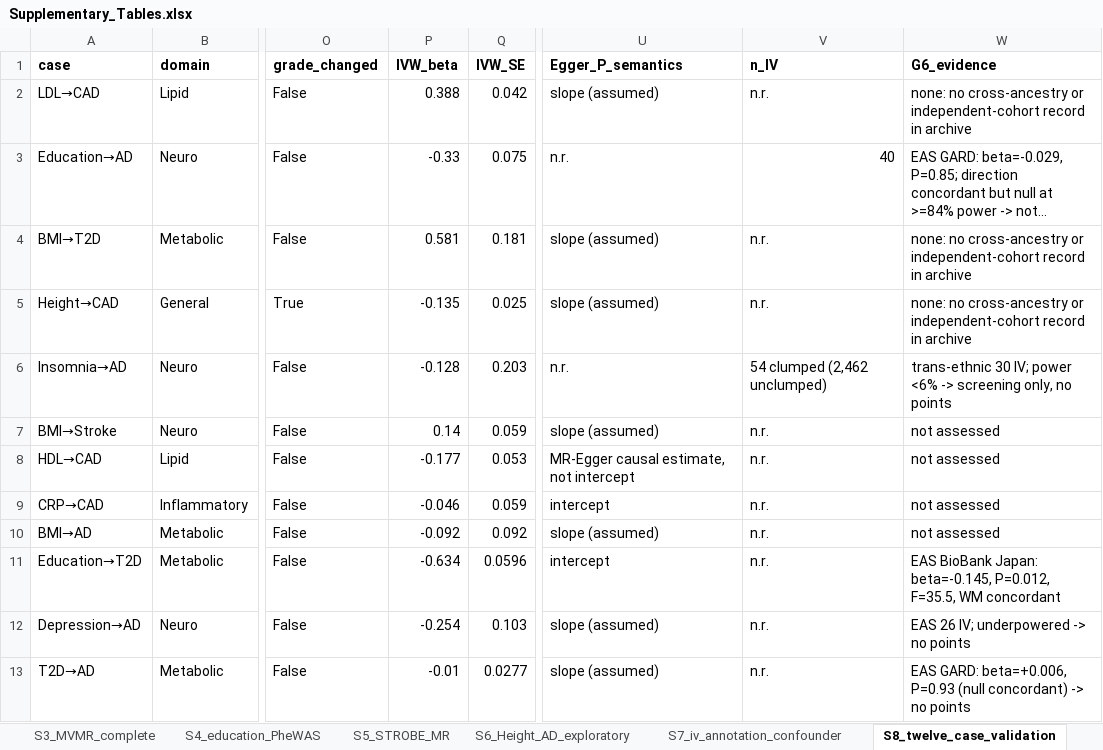
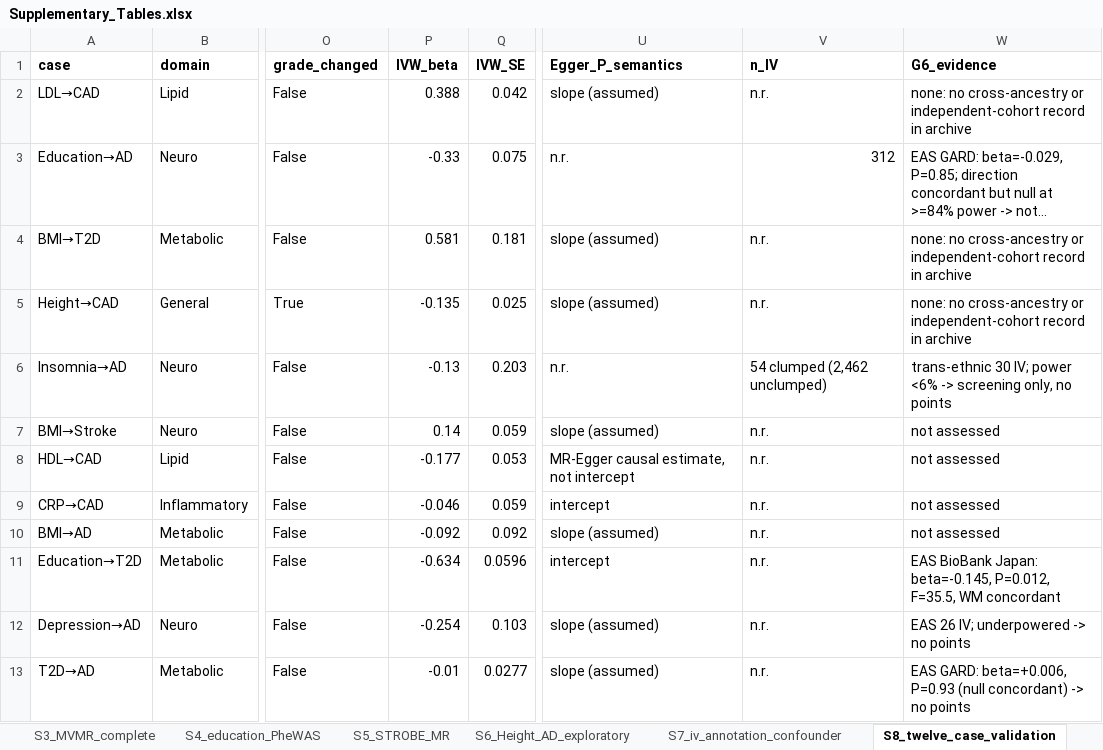
Before and after one commit to ming13333/iad-falsification-framework, an Excel workbook: manuscript/supplementary/Supplementary_Tables.xlsx, sheet S8_twelve_case_validation, drawn as a sheet; only a part is shown, gaps mark what is left out; long unchanged cells end in …; values as stored, in another font and other column widths than the file's, no borders; the diff names each change by its address in the sheet, - before the commit and + after, or states it on an @@ line.

Commit message:
fix(review): close the twelve findings of the full-text audit
A line-by-line read of the manuscript and the letter, rather than another
sampled check, turned up twelve problems. Two were data conflicts and one
undermined a load-bearing argument.

S8 recorded 40 instruments for Education->AD, but the same analysis in S4
reports 312; the 40 was the cross-ancestry replication count sitting in the
wrong column, and the Methods range "37-312" depends on both numbers. Wrong
beta for Insomnia->AD in the same table (-0.128 vs -0.1298). Both corrected,
with a note stating that a count, where given, is the primary-analysis count.

The 6.5- to 7.5-fold standard-error inflation is computed on fixed-effect
standard errors, while S2 also carries the same analysis under multiplicative
random effects (0.0381, P = 0.0066) - the ratio between the two is exactly
sqrt(Q/df). Rather than pick one silently, the convention is now labelled in
the Results and the letter, and S11 note 4 gives the random-effects
alternative (5.3x, 6.2x) with the statement that under either convention the
SE widens more than fivefold.

R1-6 had declined the reviewer's matched comparison by claiming the clumped
set would be left too small. That reason does not survive arithmetic. The
annotated clumped set contains no variant inside the APOE region at all - one
chromosome-19 variant, rs56330606, 7.9 Mb away - so the comparison is
degenerate rather than underpowered, which is a stronger answer and is now
given in both the letter and Results G3.

Also closed: S3, S5 and S6 were never cited; the supplement declaration said
S1-S11 while the text cites S12; the Abstract quoted specificity without its
convention; the letter said "four cases" lost G6 points where five cells did,
and omitted HDL->CAD from R1-9; the letter attributed a Limitations sentence
about the three Grade A cases sitting at the 10-point lower bound that did not
exist until this commit; "two new supplementary tables" is three; S11 note 1
reversed the clumping window; and S8 footnote 7 implied a G1 rule that the
archived rubric cannot reproduce.

Every artefact rebuilt and re-verified: workbook (11 tables, 12 sheets), clean
and marked manuscripts, letter, audit packet. Letter audit passes 22/22.

```diff
--- a/manuscript/supplementary/Supplementary_Tables.xlsx (sheet S8_twelve_case_validation)
+++ b/manuscript/supplementary/Supplementary_Tables.xlsx (sheet S8_twelve_case_validation)
-V3 (n_IV): 40
+V3 (n_IV): 312
-P6 (IVW_beta): -0.128
+P6 (IVW_beta): -0.13
```
Also changed, not shown: 15 other files.
